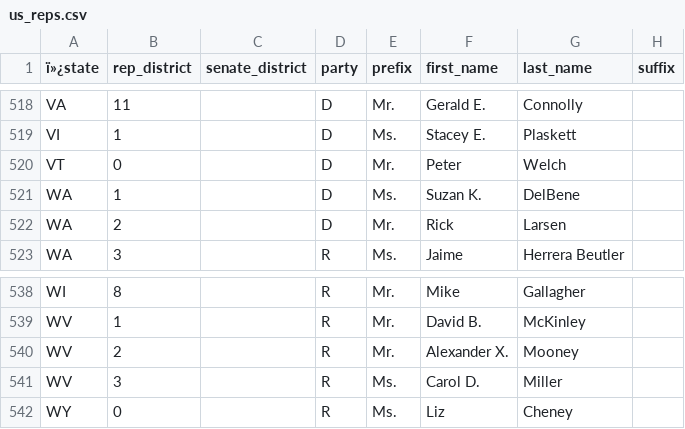
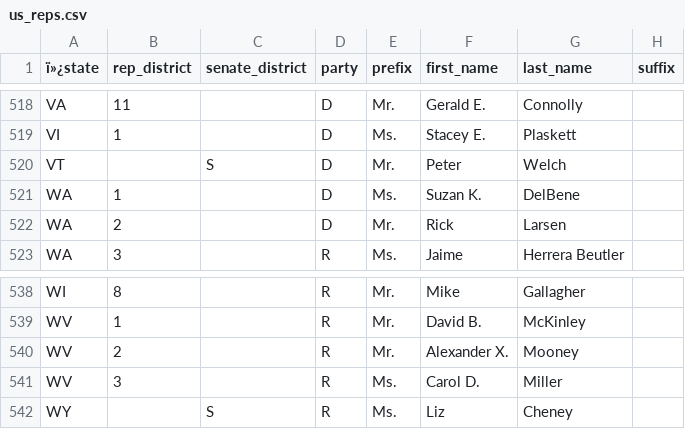
Before and after one commit to MotionMobs/KwikLetters-reps, a CSV file: us_reps.csv, drawn as a sheet; only a part is shown, gaps mark what is left out; the diff covers the shown part only; the diff names each change by its address in the sheet, - before the commit and + after, or states it on an @@ line.

```diff
--- a/us_reps.csv
+++ b/us_reps.csv
-B520 (rep_district): 0
+B520 (rep_district): (empty)
-C520 (senate_district): (empty)
+C520 (senate_district): S
-B542 (rep_district): 0
+B542 (rep_district): (empty)
-C542 (senate_district): (empty)
+C542 (senate_district): S
```
Also changed, not shown: 10 edited cells elsewhere in this file.
